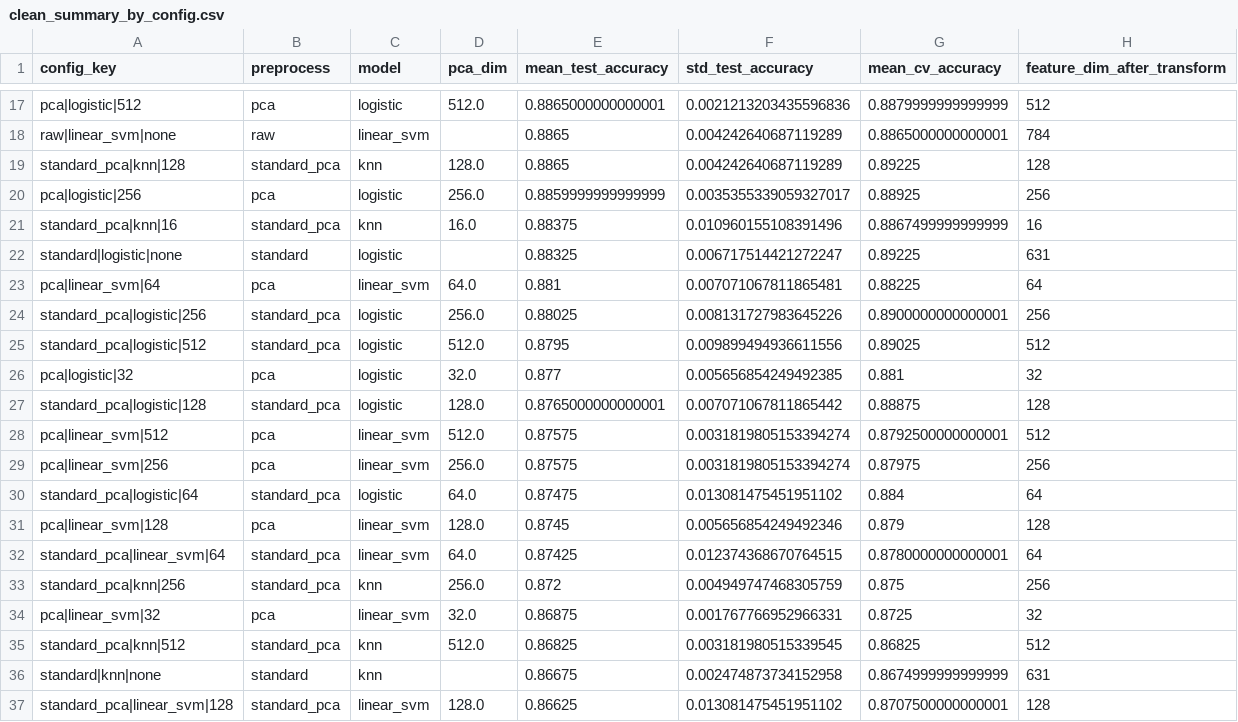
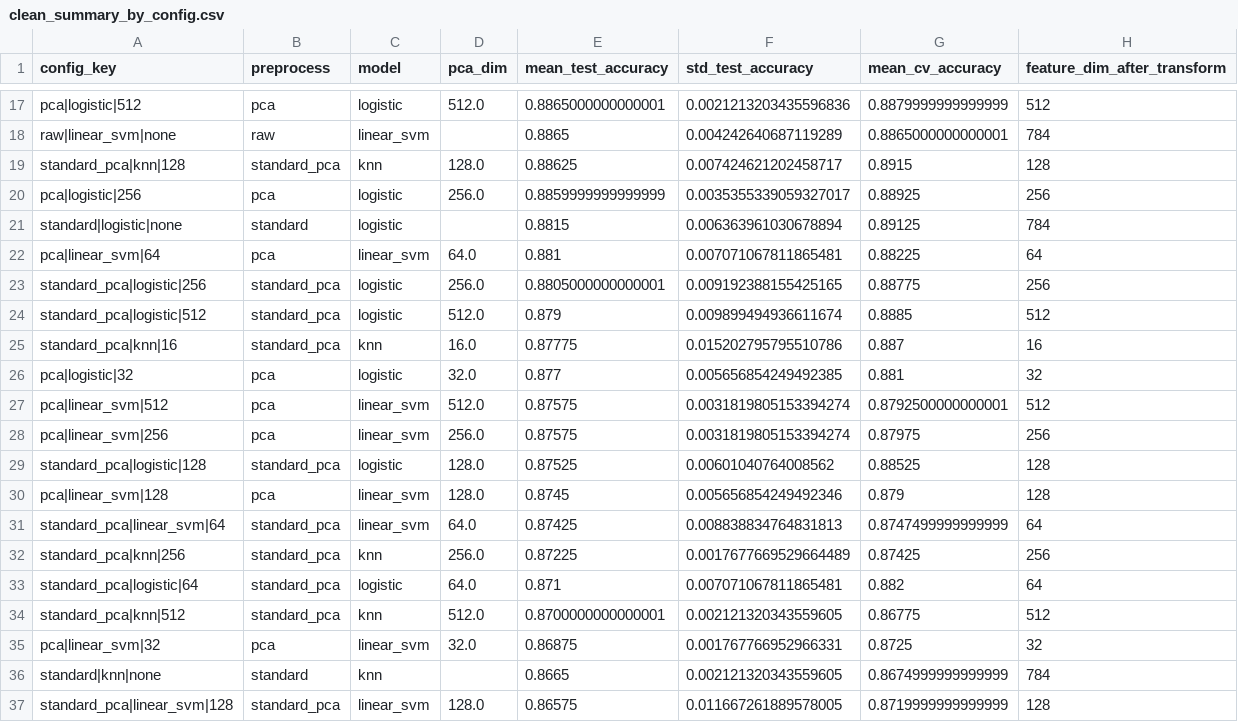
Before and after one commit to Kyrie11/digits_process, a CSV file: outputs/course_digits_full/tables/clean_summary_by_config.csv, drawn as a sheet; only a part is shown, gaps mark what is left out; the diff covers the shown part only.

```diff
--- a/outputs/course_digits_full/tables/clean_summary_by_config.csv
+++ b/outputs/course_digits_full/tables/clean_summary_by_config.csv
@@ -18,20 +18,20 @@ pca|logistic|512,pca,logistic,512.0,0.8865000000000001,0.0021213203435596836,0.8
 raw|linear_svm|none,raw,linear_svm,,0.8865,0.004242640687119289,0.8865000000000001,784
-standard_pca|knn|128,standard_pca,knn,128.0,0.8865,0.004242640687119289,0.89225,128
+standard_pca|knn|128,standard_pca,knn,128.0,0.88625,0.007424621202458717,0.8915,128
 pca|logistic|256,pca,logistic,256.0,0.8859999999999999,0.0035355339059327017,0.88925,256
-standard_pca|knn|16,standard_pca,knn,16.0,0.88375,0.010960155108391496,0.8867499999999999,16
-standard|logistic|none,standard,logistic,,0.88325,0.006717514421272247,0.89225,631
+standard|logistic|none,standard,logistic,,0.8815,0.006363961030678894,0.89125,784
 pca|linear_svm|64,pca,linear_svm,64.0,0.881,0.007071067811865481,0.88225,64
-standard_pca|logistic|256,standard_pca,logistic,256.0,0.88025,0.008131727983645226,0.8900000000000001,256
-standard_pca|logistic|512,standard_pca,logistic,512.0,0.8795,0.009899494936611556,0.89025,512
+standard_pca|logistic|256,standard_pca,logistic,256.0,0.8805000000000001,0.009192388155425165,0.88775,256
+standard_pca|logistic|512,standard_pca,logistic,512.0,0.879,0.009899494936611674,0.8885,512
+standard_pca|knn|16,standard_pca,knn,16.0,0.87775,0.015202795795510786,0.887,16
 pca|logistic|32,pca,logistic,32.0,0.877,0.005656854249492385,0.881,32
-standard_pca|logistic|128,standard_pca,logistic,128.0,0.8765000000000001,0.007071067811865442,0.88875,128
 pca|linear_svm|512,pca,linear_svm,512.0,0.87575,0.0031819805153394274,0.8792500000000001,512
 pca|linear_svm|256,pca,linear_svm,256.0,0.87575,0.0031819805153394274,0.87975,256
-standard_pca|logistic|64,standard_pca,logistic,64.0,0.87475,0.013081475451951102,0.884,64
+standard_pca|logistic|128,standard_pca,logistic,128.0,0.87525,0.00601040764008562,0.88525,128
 pca|linear_svm|128,pca,linear_svm,128.0,0.8745,0.005656854249492346,0.879,128
-standard_pca|linear_svm|64,standard_pca,linear_svm,64.0,0.87425,0.012374368670764515,0.8780000000000001,64
-standard_pca|knn|256,standard_pca,knn,256.0,0.872,0.004949747468305759,0.875,256
+standard_pca|linear_svm|64,standard_pca,linear_svm,64.0,0.87425,0.008838834764831813,0.8747499999999999,64
+standard_pca|knn|256,standard_pca,knn,256.0,0.87225,0.0017677669529664489,0.87425,256
+standard_pca|logistic|64,standard_pca,logistic,64.0,0.871,0.007071067811865481,0.882,64
+standard_pca|knn|512,standard_pca,knn,512.0,0.8700000000000001,0.002121320343559605,0.86775,512
 pca|linear_svm|32,pca,linear_svm,32.0,0.86875,0.001767766952966331,0.8725,32
-standard_pca|knn|512,standard_pca,knn,512.0,0.86825,0.003181980515339545,0.86825,512
-standard|knn|none,standard,knn,,0.86675,0.002474873734152958,0.8674999999999999,631
-standard_pca|linear_svm|128,standard_pca,linear_svm,128.0,0.86625,0.013081475451951102,0.8707500000000001,128
+standard|knn|none,standard,knn,,0.8665,0.002121320343559605,0.8674999999999999,784
+standard_pca|linear_svm|128,standard_pca,linear_svm,128.0,0.86575,0.011667261889578005,0.8719999999999999,128
```
Also changed, not shown: 1 added row, 1 removed row and 23 edited cells elsewhere in this file, outputs/course_digits_full/cv_results.csv, outputs/course_digits_full/metrics.csv, 57 other files.
